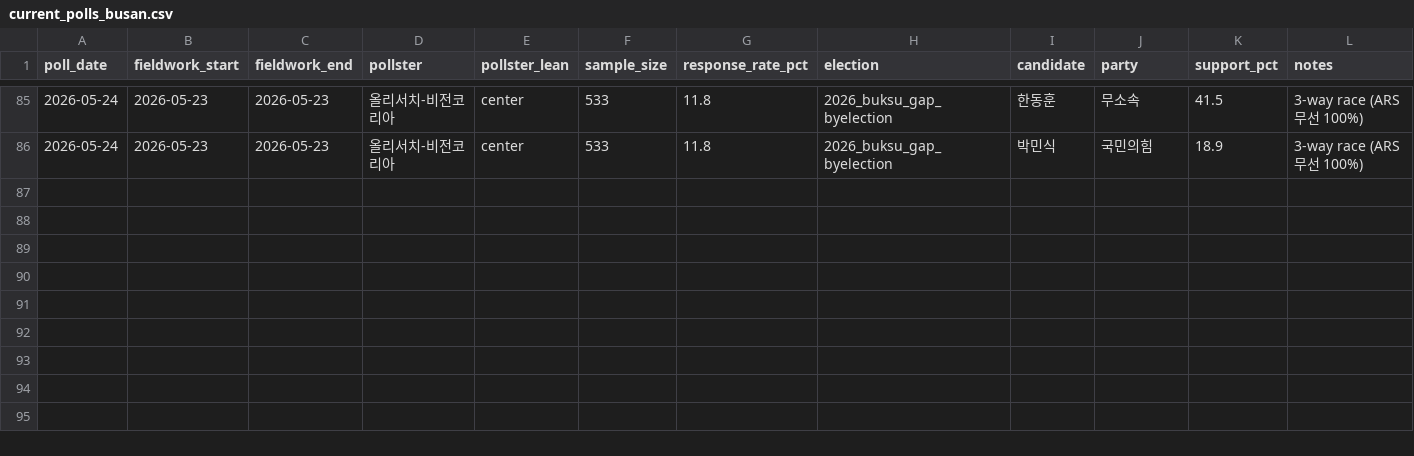
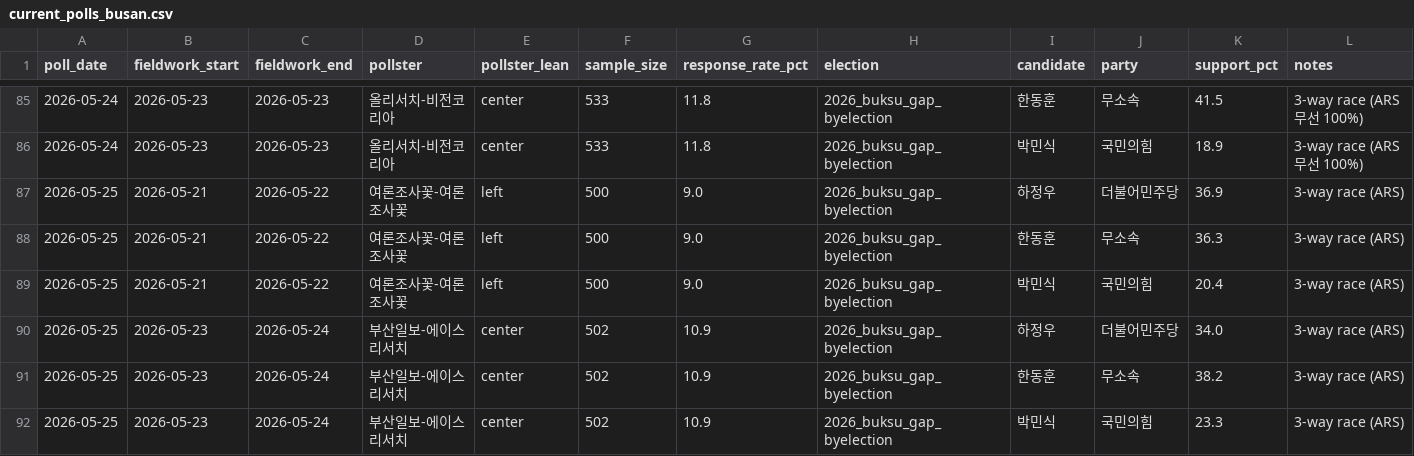
Before and after one commit to andy44812-arch/ppuku, a CSV file: data/raw/busan/current_polls_busan.csv, drawn as a sheet; only a part is shown, gaps mark what is left out.

Commit message:
data: add 5/22~5/25 polls (서울 2건, 부산 2건)
서울:
- 뉴데일리-리서치웰 (5/20-21, ARS, n=977): 정원오 42.0 vs 오세훈 44.8
- 파이낸스투데이-여론조사공정 (5/21-22, ARS, n=806): 정원오 44.3 vs 오세훈 41.9

부산 북구갑:
- 여론조사꽃 (5/21-22, ARS, n=500): 하정우 36.9, 한동훈 36.3, 박민식 20.4
- 부산일보-에이스리서치 (5/23-24, ARS, n=502): 하정우 34.0, 한동훈 38.2, 박민식 23.3

NESDC 등록 폴 + 의뢰자 매체 기사 교차확인.

```diff
--- a/data/raw/busan/current_polls_busan.csv
+++ b/data/raw/busan/current_polls_busan.csv
@@ -86 +86,7 @@ poll_date,fieldwork_start,fieldwork_end,pollster,pollster_lean,sample_size,respo
 2026-05-24,2026-05-23,2026-05-23,올리서치-비전코리아,center,533,11.8,2026_buksu_gap_byelection,박민식,국민의힘,18.9,3-way race (ARS 무선 100%)
+2026-05-25,2026-05-21,2026-05-22,여론조사꽃-여론조사꽃,left,500,9.0,2026_buksu_gap_byelection,하정우,더불어민주당,36.9,3-way race (ARS)
+2026-05-25,2026-05-21,2026-05-22,여론조사꽃-여론조사꽃,left,500,9.0,2026_buksu_gap_byelection,한동훈,무소속,36.3,3-way race (ARS)
+2026-05-25,2026-05-21,2026-05-22,여론조사꽃-여론조사꽃,left,500,9.0,2026_buksu_gap_byelection,박민식,국민의힘,20.4,3-way race (ARS)
+2026-05-25,2026-05-23,2026-05-24,부산일보-에이스리서치,center,502,10.9,2026_buksu_gap_byelection,하정우,더불어민주당,34.0,3-way race (ARS)
+2026-05-25,2026-05-23,2026-05-24,부산일보-에이스리서치,center,502,10.9,2026_buksu_gap_byelection,한동훈,무소속,38.2,3-way race (ARS)
+2026-05-25,2026-05-23,2026-05-24,부산일보-에이스리서치,center,502,10.9,2026_buksu_gap_byelection,박민식,국민의힘,23.3,3-way race (ARS)
```
Also changed, not shown: data/raw/seoul/current_polls_seoul.csv.
